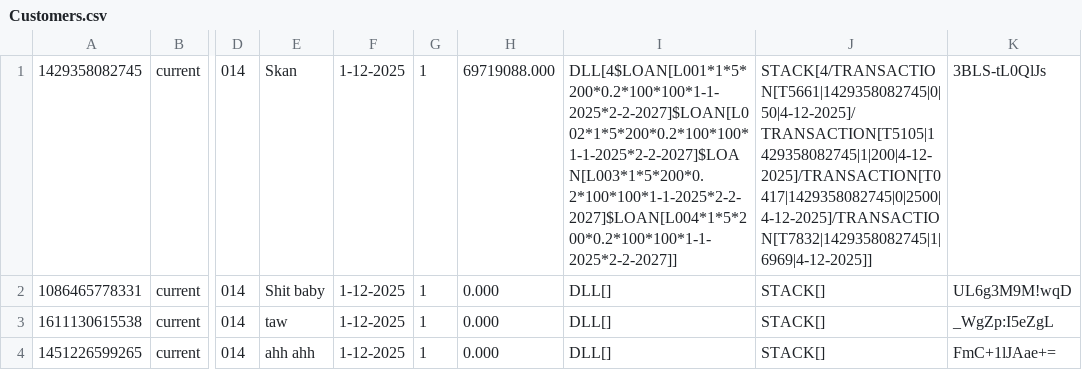
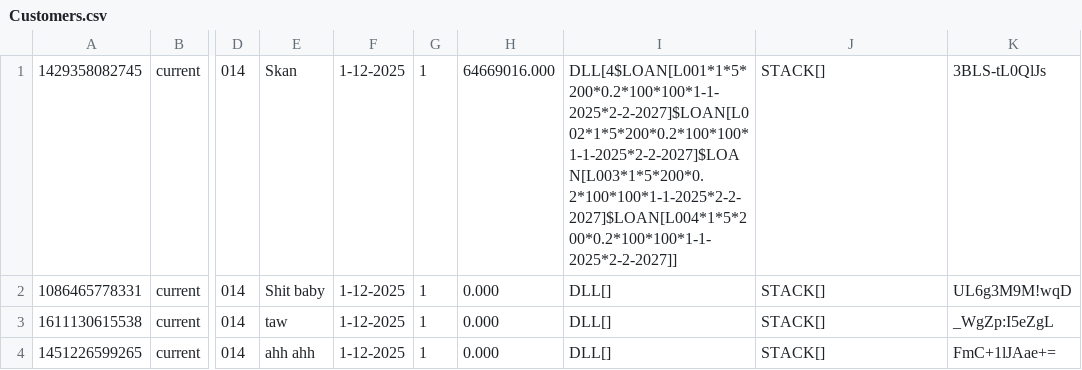
Before and after one commit to JavaSkan/Banking-System, a CSV file: assets/Customers.csv, drawn as a sheet; only a part is shown, gaps mark what is left out; the diff names each change by its address in the sheet, - before the commit and + after, or states it on an @@ line.

Commit message:
Finalized customer interface

```diff
--- a/assets/Customers.csv
+++ b/assets/Customers.csv
-H1: 69719088.000
+H1: 64669016.000
-J1: STACK[4/TRANSACTION[T5661|1429358082745|0|50|4-12-2025]/TRANSACTION[T5105|1429358082745|1|200|4-12-2025]/TRANSACTION[T0417|1429358082745|0|2500|4-12-2025]/TRANSACTION[T7832|1429358082745|1|6969|4-12-2025]]
+J1: STACK[]
```
Also changed, not shown: 12 other files.
